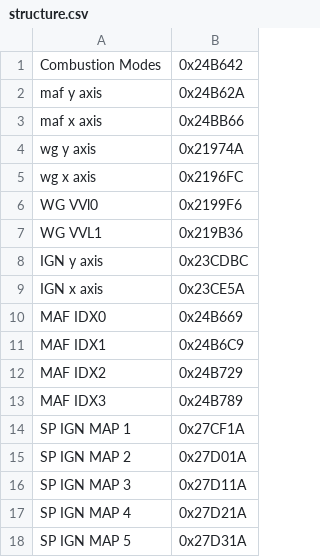
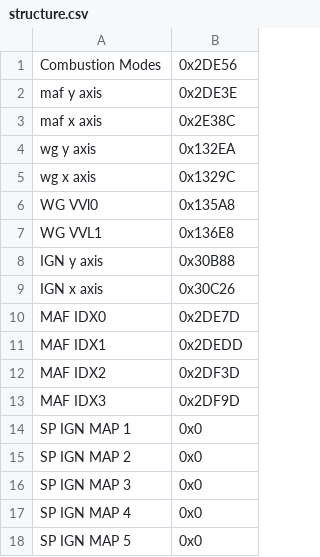
Before and after one commit to yakboyslim/YakTuner, a CSV file: structure.csv, drawn as a sheet.

Commit message:
Updated to include LB6 values

```diff
--- a/structure.csv
+++ b/structure.csv
@@ -1,18 +1,18 @@
-Combustion Modes,0x24B642
-maf y axis,0x24B62A
-maf x axis,0x24BB66
-wg y axis,0x21974A
-wg x axis,0x2196FC
-WG VVl0,0x2199F6
-WG VVL1,0x219B36
-IGN y axis,0x23CDBC
-IGN x axis,0x23CE5A
-MAF IDX0,0x24B669
-MAF IDX1,0x24B6C9
-MAF IDX2,0x24B729
-MAF IDX3,0x24B789
-SP IGN MAP 1,0x27CF1A
-SP IGN MAP 2,0x27D01A
-SP IGN MAP 3,0x27D11A
-SP IGN MAP 4,0x27D21A
-SP IGN MAP 5,0x27D31A
+Combustion Modes,0x2DE56
+maf y axis,0x2DE3E
+maf x axis,0x2E38C
+wg y axis,0x132EA
+wg x axis,0x1329C
+WG VVl0,0x135A8
+WG VVL1,0x136E8
+IGN y axis,0x30B88
+IGN x axis,0x30C26
+MAF IDX0,0x2DE7D
+MAF IDX1,0x2DEDD
+MAF IDX2,0x2DF3D
+MAF IDX3,0x2DF9D
+SP IGN MAP 1,0x0
+SP IGN MAP 2,0x0
+SP IGN MAP 3,0x0
+SP IGN MAP 4,0x0
+SP IGN MAP 5,0x0
```
